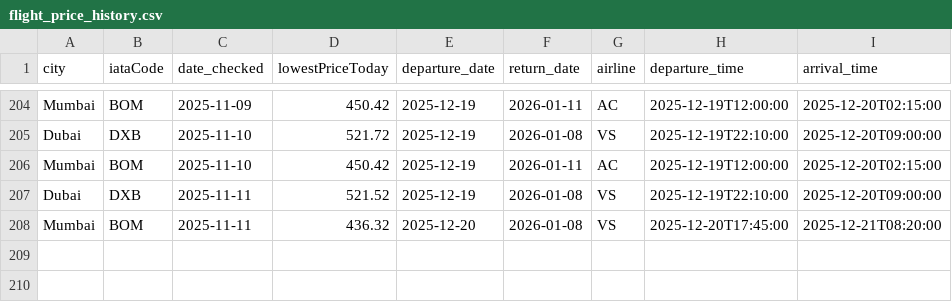
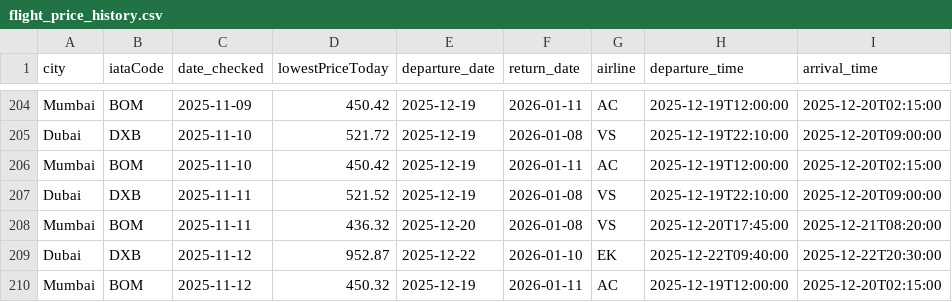
Before and after one commit to aseemTRANS/flight_tracker, a CSV file: flight_price_history.csv, drawn as a sheet; only a part is shown, gaps mark what is left out.

```diff
--- a/flight_price_history.csv
+++ b/flight_price_history.csv
@@ -208 +208,3 @@ Dubai,DXB,2025-11-11,521.52,2025-12-19,2026-01-08,VS,2025-12-19T22:10:00,2025-12
 Mumbai,BOM,2025-11-11,436.32,2025-12-20,2026-01-08,VS,2025-12-20T17:45:00,2025-12-21T08:20:00
+Dubai,DXB,2025-11-12,952.87,2025-12-22,2026-01-10,EK,2025-12-22T09:40:00,2025-12-22T20:30:00
+Mumbai,BOM,2025-11-12,450.32,2025-12-19,2026-01-11,AC,2025-12-19T12:00:00,2025-12-20T02:15:00
```
